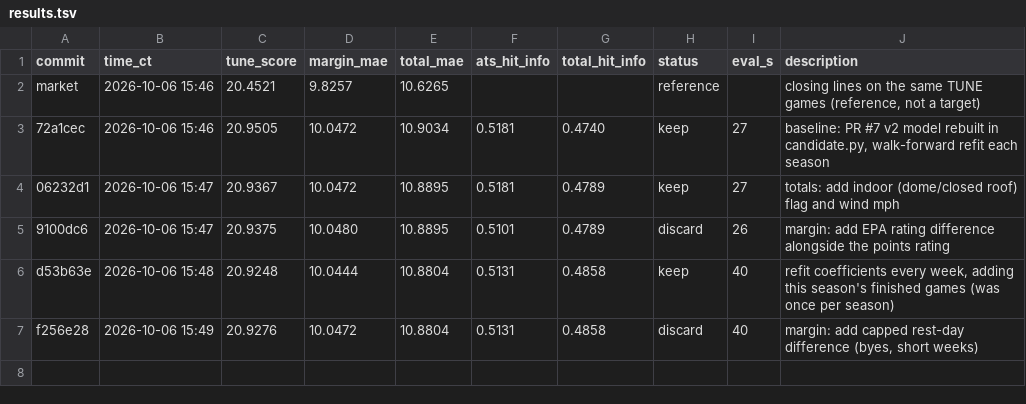
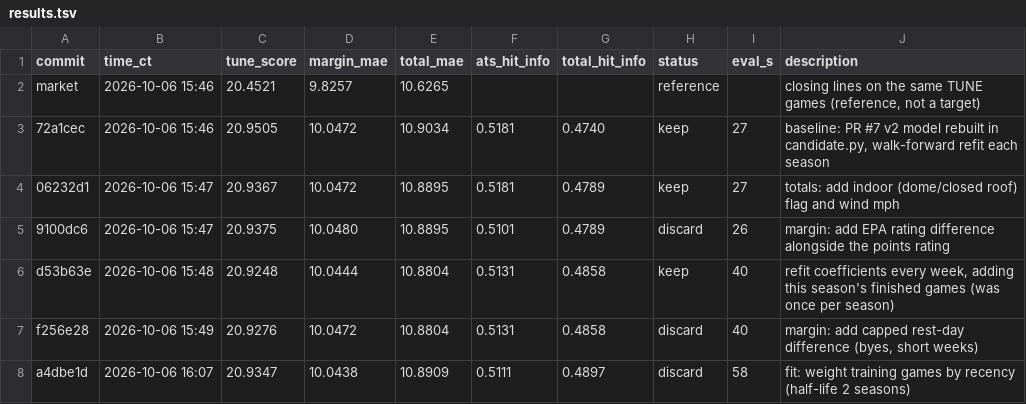
Before and after one commit to BowmanStephen/nfl-lab, a TSV file: research/results.tsv, drawn as a sheet.

Commit message:
research log: discard a4dbe1d fit: weight training games by recency (half-life 2 seasons)

```diff
--- a/research/results.tsv
+++ b/research/results.tsv
@@ -7 +7,2 @@ d53b63e	2026-10-06 15:48	20.9248	10.0444	10.8804	0.5131	0.4858	keep	40	refit coe
 f256e28	2026-10-06 15:49	20.9276	10.0472	10.8804	0.5131	0.4858	discard	40	margin: add capped rest-day difference (byes, short weeks)
+a4dbe1d	2026-10-06 16:07	20.9347	10.0438	10.8909	0.5111	0.4897	discard	58	fit: weight training games by recency (half-life 2 seasons)
```
Also changed, not shown: 1 other file.
